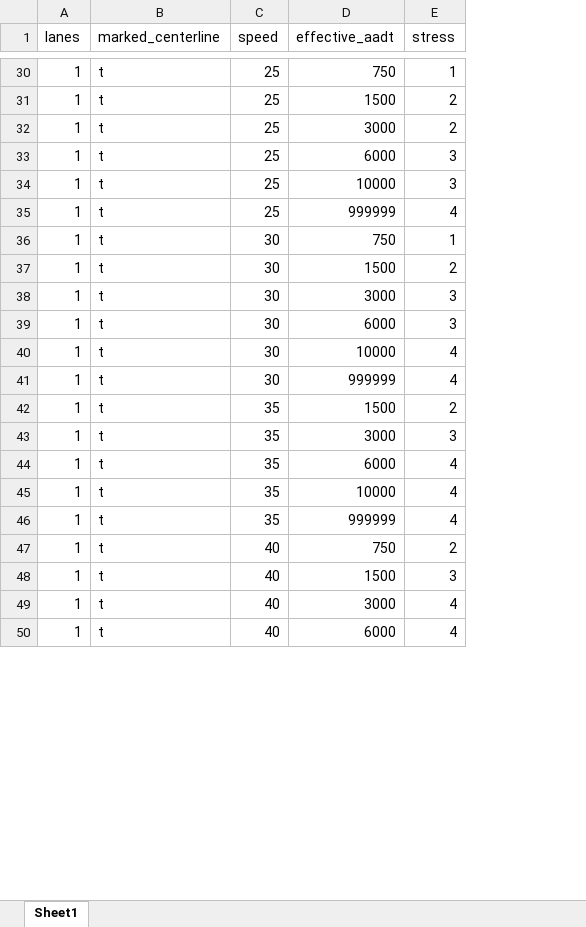
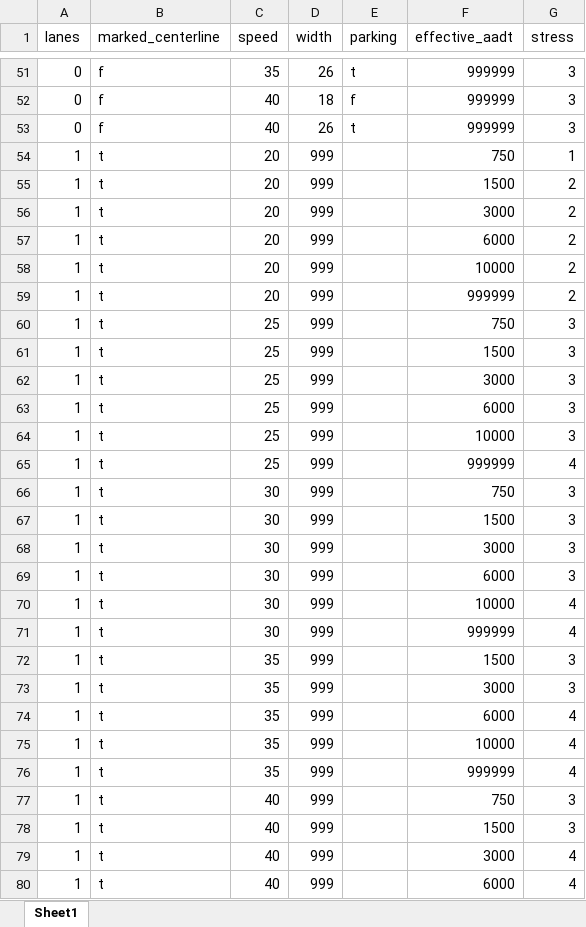
Before and after one commit to tooledesign/pybna, an Excel workbook: pybna/sql/stress/tables/stress_shared.xlsx, sheet Sheet1, drawn as a sheet; only a part is shown, gaps mark what is left out; values as stored, in another font and other column widths than the file's, no borders; addresses are those after the commit; the diff covers the shown part only; the diff names each change by its address in the sheet, - before the commit and + after, or states it on an @@ line.

Commit message:
Add width to LTS

```diff
--- a/pybna/sql/stress/tables/stress_shared.xlsx (sheet Sheet1)
+++ b/pybna/sql/stress/tables/stress_shared.xlsx (sheet Sheet1)
+column D (width), rows 54-56: all 999; rows 63-80: all 999
+column E (parking), empty
+row 51: 0 | f | 35 | 26 | t | 999999 | 3
+row 52: 0 | f | 40 | 18 | f | 999999 | 3
+row 53: 0 | f | 40 | 26 | t | 999999 | 3
-C54:C56 (speed): 25
+C54:C56 (speed): 20
+row 57: 1 | t | 20 | 999 |  | 6000 | 2
+row 58: 1 | t | 20 | 999 |  | 10000 | 2
+row 59: 1 | t | 20 | 999 |  | 999999 | 2
+row 60: 1 | t | 25 | 999 |  | 750 | 3
+row 61: 1 | t | 25 | 999 |  | 1500 | 3
+row 62: 1 | t | 25 | 999 |  | 3000 | 3
-G66 (stress): 1
+G66 (stress): 3
-G67 (stress): 2
+G67 (stress): 3
-G72 (stress): 2
+G72 (stress): 3
-G77 (stress): 2
+G77 (stress): 3
```
Also changed, not shown: 21 added rows and 16 edited cells elsewhere in this sheet, 6 other files.
